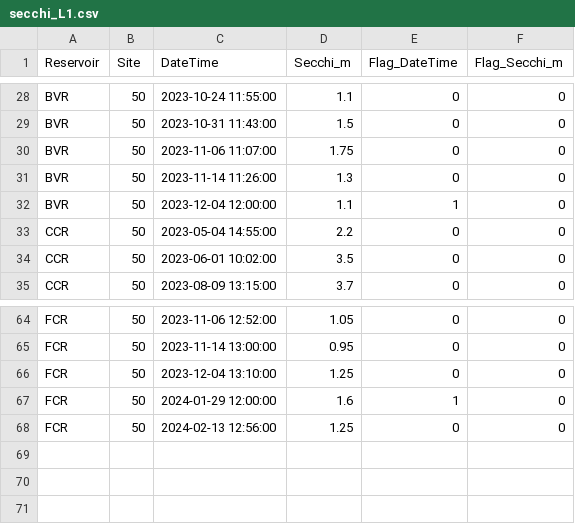
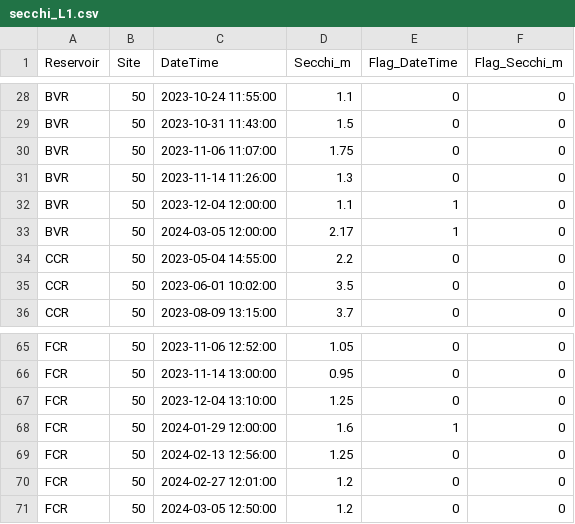
Before and after one commit to hlwander/Reservoirs, a CSV file: Data/DataNotYetUploadedToEDI/Secchi/secchi_L1.csv, drawn as a sheet; only a part is shown, gaps mark what is left out; the diff names each change by its address in the sheet, - before the commit and + after, or states it on an @@ line.

```diff
--- a/Data/DataNotYetUploadedToEDI/Secchi/secchi_L1.csv
+++ b/Data/DataNotYetUploadedToEDI/Secchi/secchi_L1.csv
+row 33: BVR | 50 | 2024-03-05 12:00:00 | 2.17 | 1 | 0
+row 70: FCR | 50 | 2024-02-27 12:01:00 | 1.2 | 0 | 0
+row 71: FCR | 50 | 2024-03-05 12:50:00 | 1.2 | 0 | 0
```
